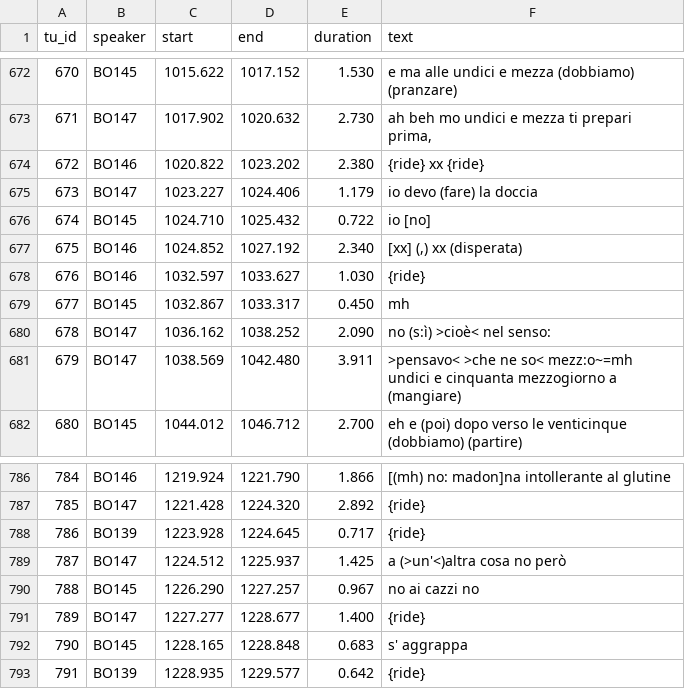
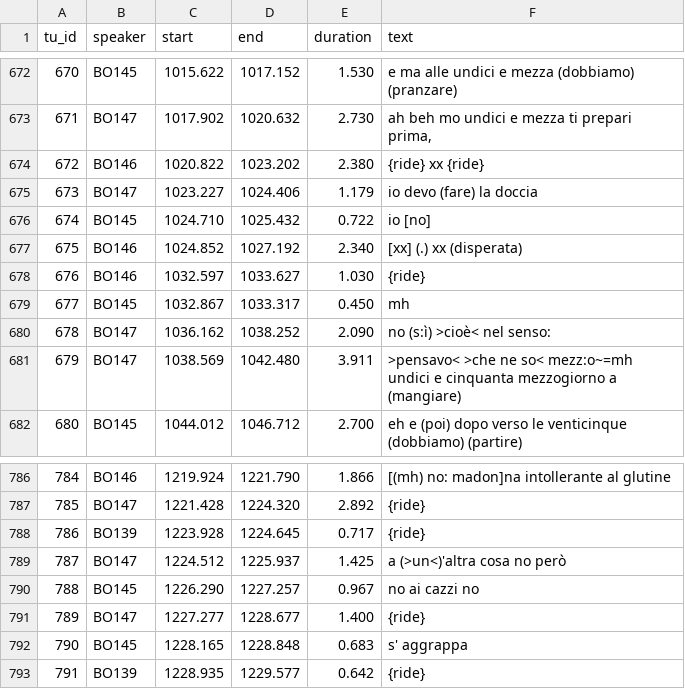
Before and after one commit to ellepannitto/kiparla-treebank, a CSV file: dati/corrected_csv/BOA3017.csv, drawn as a sheet; only a part is shown, gaps mark what is left out.

```diff
--- a/dati/corrected_csv/BOA3017.csv
+++ b/dati/corrected_csv/BOA3017.csv
@@ -676,3 +676,3 @@ tu_id	speaker	start	end	duration	text
 674	BO145	1024.710	1025.432	0.722	io [no]
-675	BO146	1024.852	1027.192	2.340	[xx] (,) xx (disperata)
+675	BO146	1024.852	1027.192	2.340	[xx] (.) xx (disperata)
 676	BO146	1032.597	1033.627	1.030	{ride}
@@ -788,3 +788,3 @@ tu_id	speaker	start	end	duration	text
 786	BO139	1223.928	1224.645	0.717	{ride}
-787	BO147	1224.512	1225.937	1.425	a (>un'<)altra cosa no però
+787	BO147	1224.512	1225.937	1.425	a (>un<)'altra cosa no però
 788	BO145	1226.290	1227.257	0.967	no ai cazzi no
```
Also changed, not shown: dati/corrected_csv/BOD2018.csv, 26 other files.
